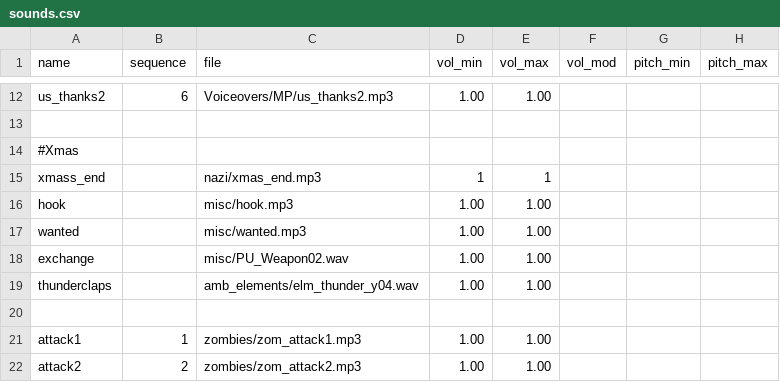
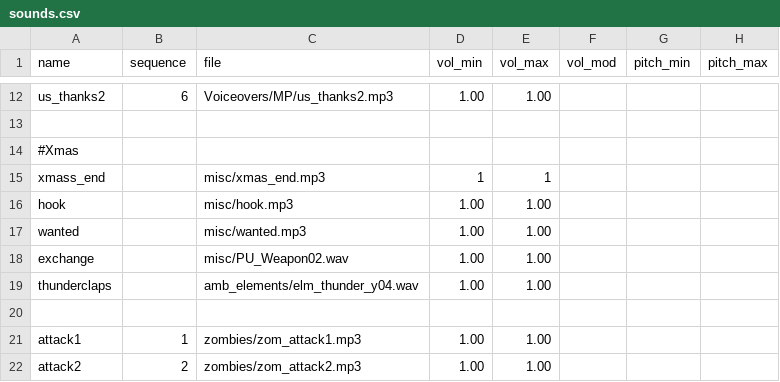
Before and after one commit to nl-squad/nl-cod2-zom-iwds, a CSV file: iwds/zz.iwd/all/soundaliases/sounds.csv, drawn as a sheet; only a part is shown, gaps mark what is left out; the diff names each change by its address in the sheet, - before the commit and + after, or states it on an @@ line.

Commit message:
updated sounds.csv

```diff
--- a/iwds/zz.iwd/all/soundaliases/sounds.csv
+++ b/iwds/zz.iwd/all/soundaliases/sounds.csv
-C15 (file): nazi/xmas_end.mp3
+C15 (file): misc/xmas_end.mp3
```
